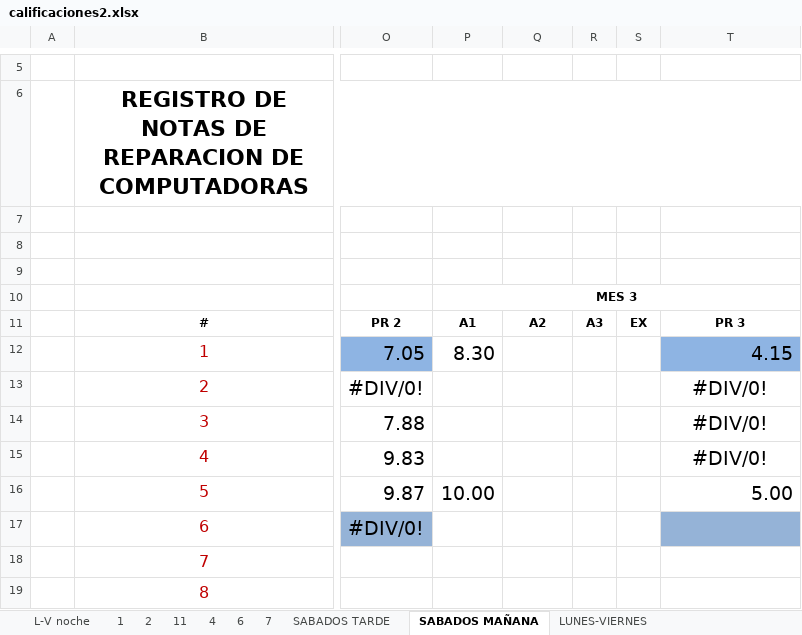
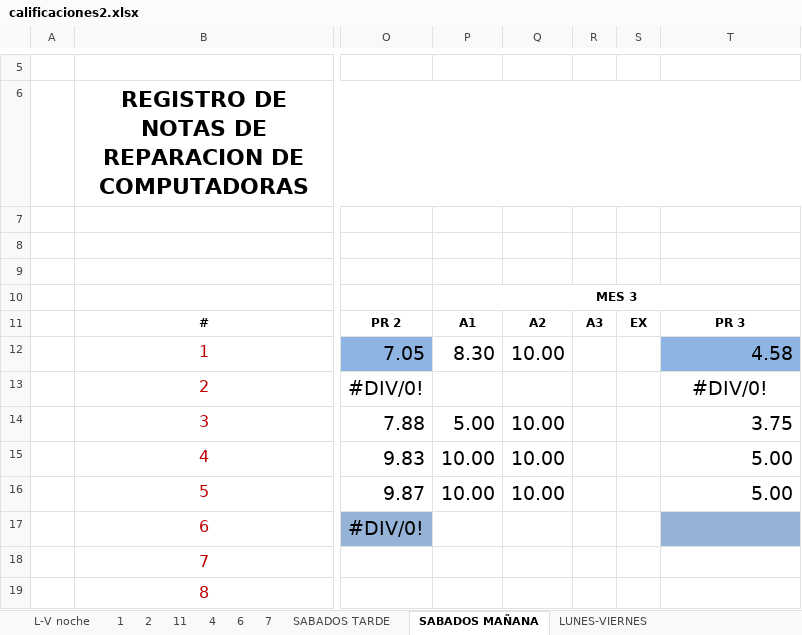
Before and after one commit to franko21/OHM, an Excel workbook: calificaciones2.xlsx, sheet SABADOS MAÑANA, drawn as a sheet; only a part is shown, gaps mark what is left out; values as stored, in another font and other column widths than the file's, no borders; charts and pictures and conditional formats not drawn; the diff names each change by its address in the sheet, - before the commit and + after, or states it on an @@ line.

```diff
--- a/calificaciones2.xlsx (sheet SABADOS MAÑANA)
+++ b/calificaciones2.xlsx (sheet SABADOS MAÑANA)
-Q12: (empty)
+Q12: 10.00
-T12: 4.15
+T12: 4.58
-P14: (empty)
+P14: 5.00
-Q14:Q16: (empty)
+Q14:Q16: 10.00
-T14: #DIV/0!
+T14: 3.75
-T14:T15 alignment: center
+T14:T15 alignment: right
-P15: (empty)
+P15: 10.00
-T15: #DIV/0!
+T15: 5.00
```
Also changed, not shown: sheet SABADOS TARDE, sheet LUNES-VIERNES, ohm.computsdoras/Reparación de computadoras 5meses.xlsx.
